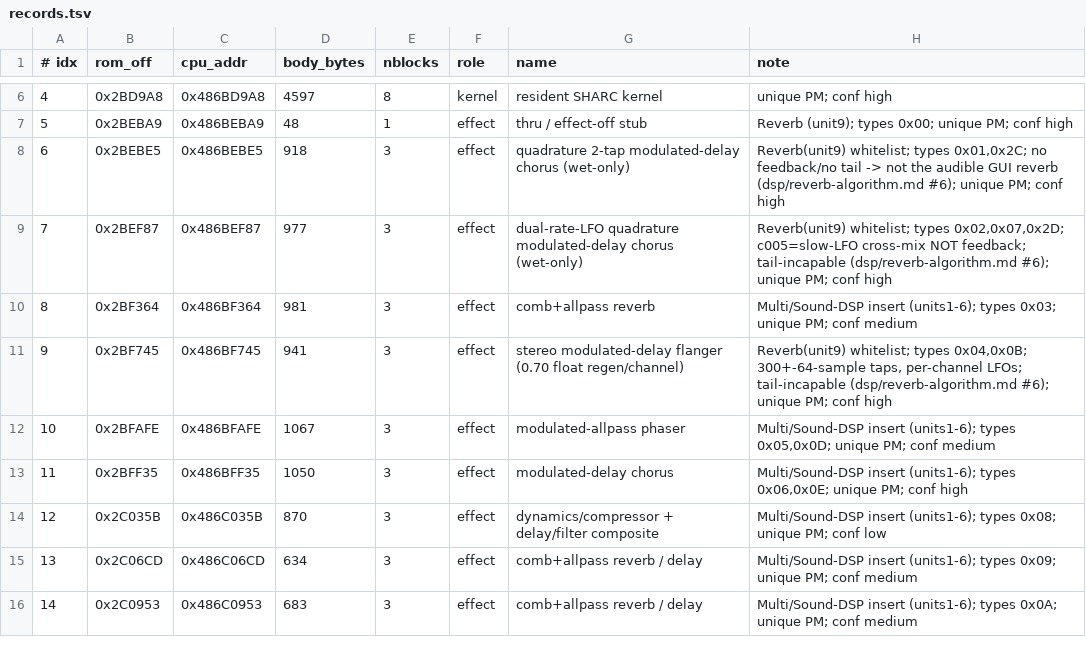
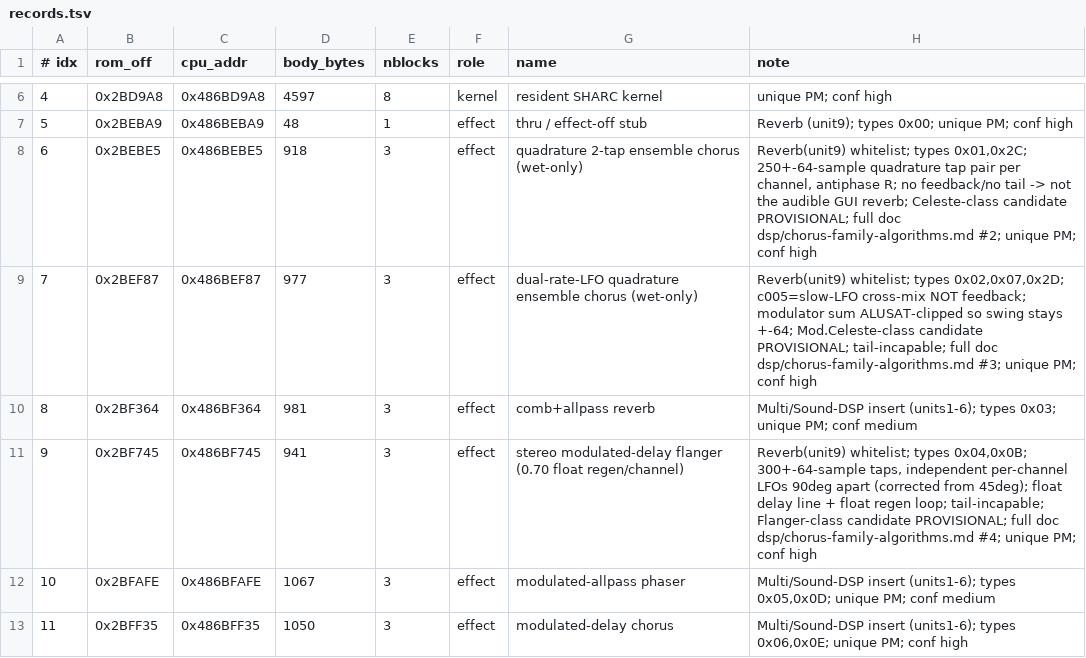
Before and after one commit to ArqueologiaDigital/technics-roms-disasm, a TSV file: kn7000/dsp/records.tsv, drawn as a sheet; only a part is shown, gaps mark what is left out; the shorter side is filled out with more unchanged rows.

```diff
--- a/kn7000/dsp/records.tsv
+++ b/kn7000/dsp/records.tsv
@@ -7,6 +7,6 @@
 5	0x2BEBA9	0x486BEBA9	48	1	effect	thru / effect-off stub	Reverb (unit9); types 0x00; unique PM; conf high
-6	0x2BEBE5	0x486BEBE5	918	3	effect	quadrature 2-tap modulated-delay chorus (wet-only)	Reverb(unit9) whitelist; types 0x01,0x2C; no feedback/no tail -> not the audible GUI reverb (dsp/reverb-algorithm.md #6); unique PM; conf high
-7	0x2BEF87	0x486BEF87	977	3	effect	dual-rate-LFO quadrature modulated-delay chorus (wet-only)	Reverb(unit9) whitelist; types 0x02,0x07,0x2D; c005=slow-LFO cross-mix NOT feedback; tail-incapable (dsp/reverb-algorithm.md #6); unique PM; conf high
+6	0x2BEBE5	0x486BEBE5	918	3	effect	quadrature 2-tap ensemble chorus (wet-only)	Reverb(unit9) whitelist; types 0x01,0x2C; 250+-64-sample quadrature tap pair per channel, antiphase R; no feedback/no tail -> not the audible GUI reverb; Celeste-class candidate PROVISIONAL; full doc dsp/chorus-family-algorithms.md #2; unique PM; conf high
+7	0x2BEF87	0x486BEF87	977	3	effect	dual-rate-LFO quadrature ensemble chorus (wet-only)	Reverb(unit9) whitelist; types 0x02,0x07,0x2D; c005=slow-LFO cross-mix NOT feedback; modulator sum ALUSAT-clipped so swing stays +-64; Mod.Celeste-class candidate PROVISIONAL; tail-incapable; full doc dsp/chorus-family-algorithms.md #3; unique PM; conf high
 8	0x2BF364	0x486BF364	981	3	effect	comb+allpass reverb	Multi/Sound-DSP insert (units1-6); types 0x03; unique PM; conf medium
-9	0x2BF745	0x486BF745	941	3	effect	stereo modulated-delay flanger (0.70 float regen/channel)	Reverb(unit9) whitelist; types 0x04,0x0B; 300+-64-sample taps, per-channel LFOs; tail-incapable (dsp/reverb-algorithm.md #6); unique PM; conf high
+9	0x2BF745	0x486BF745	941	3	effect	stereo modulated-delay flanger (0.70 float regen/channel)	Reverb(unit9) whitelist; types 0x04,0x0B; 300+-64-sample taps, independent per-channel LFOs 90deg apart (corrected from 45deg); float delay line + float regen loop; tail-incapable; Flanger-class candidate PROVISIONAL; full doc dsp/chorus-family-algorithms.md #4; unique PM; conf high
 10	0x2BFAFE	0x486BFAFE	1067	3	effect	modulated-allpass phaser	Multi/Sound-DSP insert (units1-6); types 0x05,0x0D; unique PM; conf medium
```
Also changed, not shown: 12 other files.
